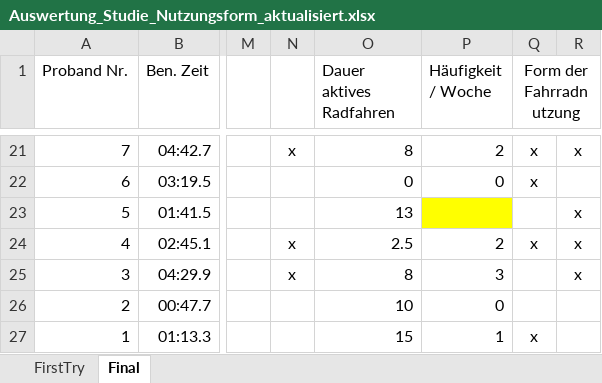
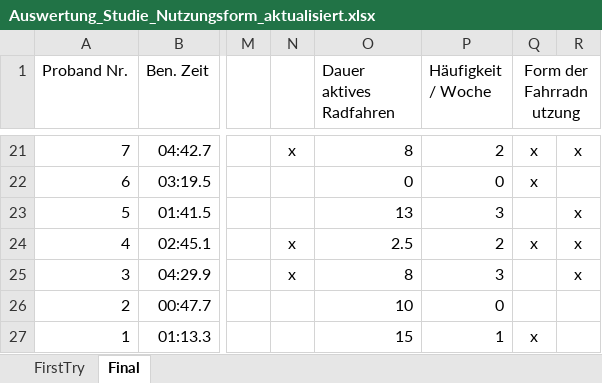
Before and after one commit to WestWoodPrints/MMI_Tool, an Excel workbook: Auswertung_Studie_Nutzungsform_aktualisiert.xlsx, sheet Final, drawn as a sheet; only a part is shown, gaps mark what is left out; values as stored, in another font and other column widths than the file's, no borders; the diff names each change by its address in the sheet, - before the commit and + after, or states it on an @@ line.

```diff
--- a/Auswertung_Studie_Nutzungsform_aktualisiert.xlsx (sheet Final)
+++ b/Auswertung_Studie_Nutzungsform_aktualisiert.xlsx (sheet Final)
-P23 (Häufigkeit / Woche): (empty)
+P23 (Häufigkeit / Woche): 3
-P23 fill: #FFFF00
+P23 fill: none
```
Also changed, not shown: 1 other file.
